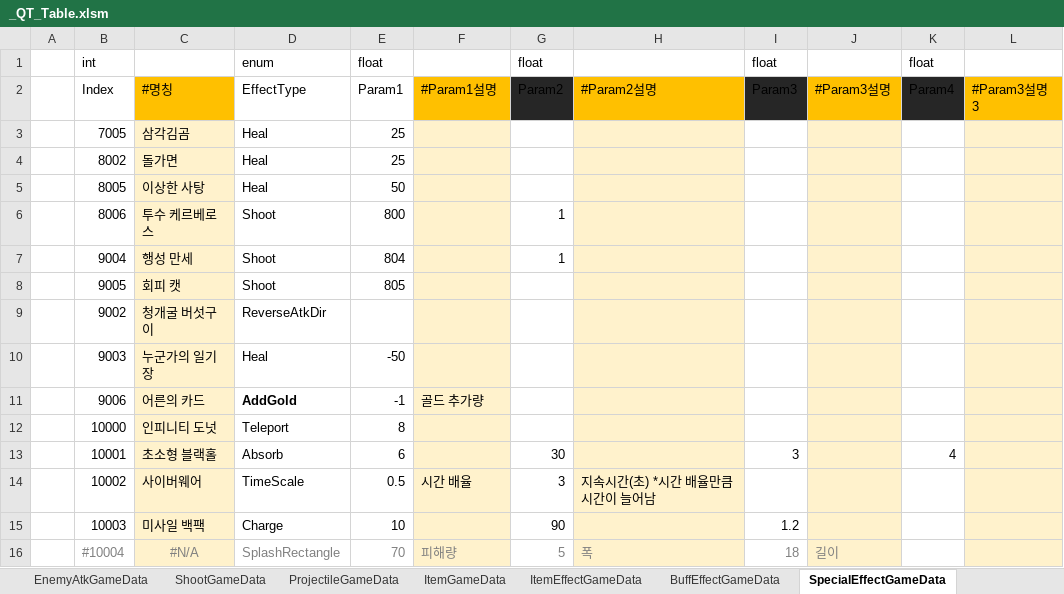
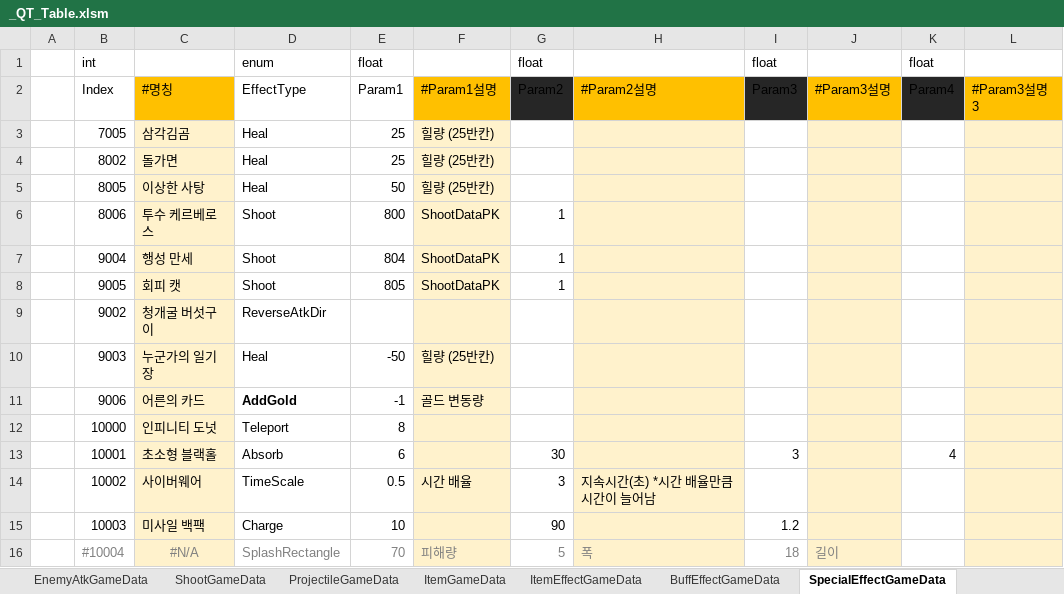
Before and after one commit to Cuty444/QT_Proto, an Excel workbook: _GameData/_QT_Table.xlsm, sheet SpecialEffectGameData, drawn as a sheet; values as stored, in another font and other column widths than the file's, no borders; table styles not drawn; the diff names each change by its address in the sheet, - before the commit and + after, or states it on an @@ line.

```diff
--- a/_GameData/_QT_Table.xlsm (sheet SpecialEffectGameData)
+++ b/_GameData/_QT_Table.xlsm (sheet SpecialEffectGameData)
-F3:F5: (empty)
+F3:F5: 힐량 (25반칸)
-F6:F8: (empty)
+F6:F8: ShootDataPK
-G8: (empty)
+G8: 1
-F10: (empty)
+F10: 힐량 (25반칸)
-F11: 골드 추가량
+F11: 골드 변동량
```
Also changed, not shown: sheet CharacterAtkGameData, sheet EnemyGameData, formulas that keep their value, charts or pictures, 3 other files.
